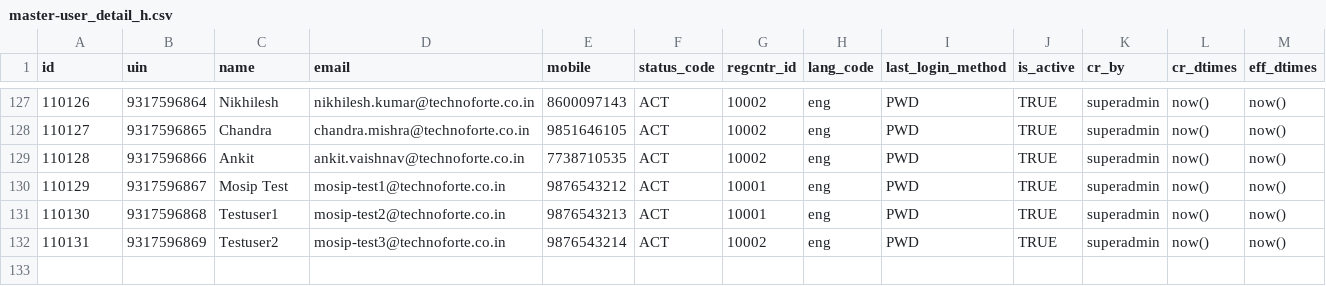
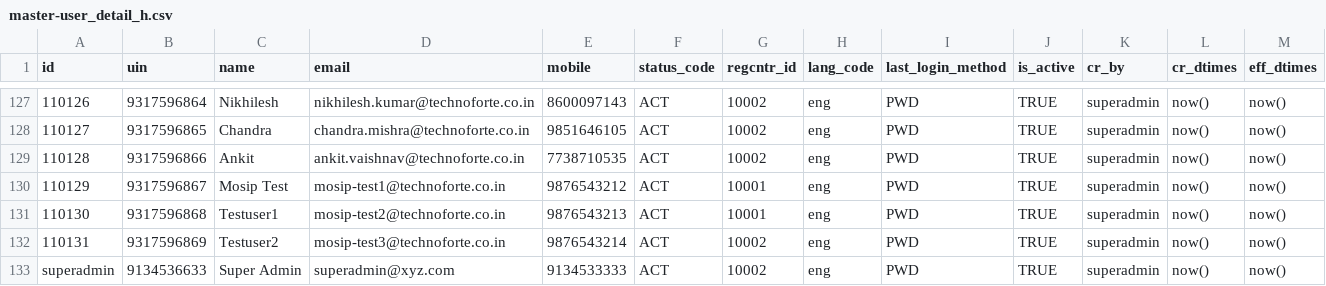
Before and after one commit to mosip/commons, a CSV file: db_scripts/mosip_master/dml/master-user_detail_h.csv, drawn as a sheet; only a part is shown, gaps mark what is left out; the diff names each change by its address in the sheet, - before the commit and + after, or states it on an @@ line.

Commit message:
[MOSIP-10157] User added for Admin portal.

```diff
--- a/db_scripts/mosip_master/dml/master-user_detail_h.csv
+++ b/db_scripts/mosip_master/dml/master-user_detail_h.csv
+row 133: superadmin | 9134536633 | Super Admin | superadmin@xyz.com | 9134533333 | ACT | 10002 | eng | PWD | TRUE | superadmin | now() | now()
```
Also changed, not shown: db_scripts/mosip_master/dml/master-user_detail.csv, 2 other files.
